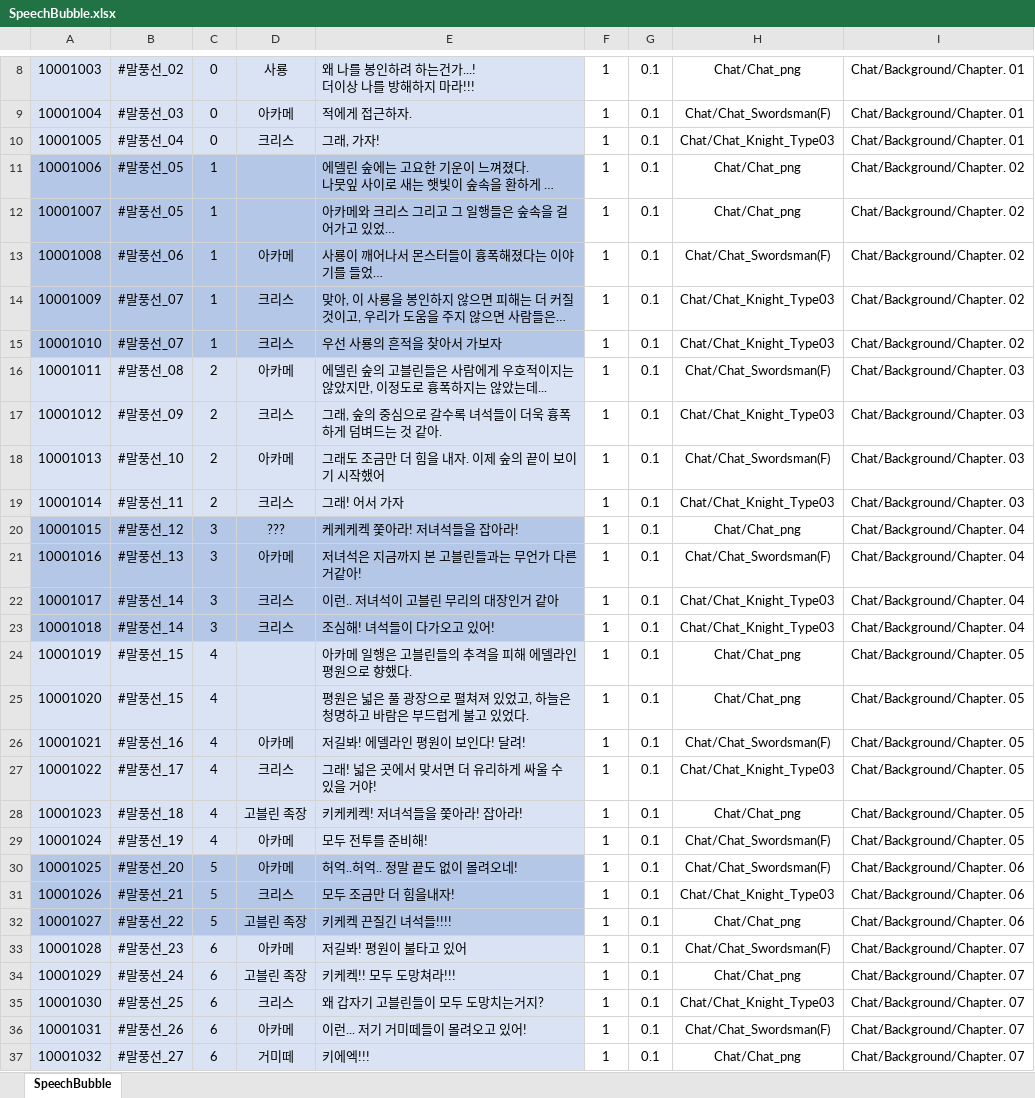
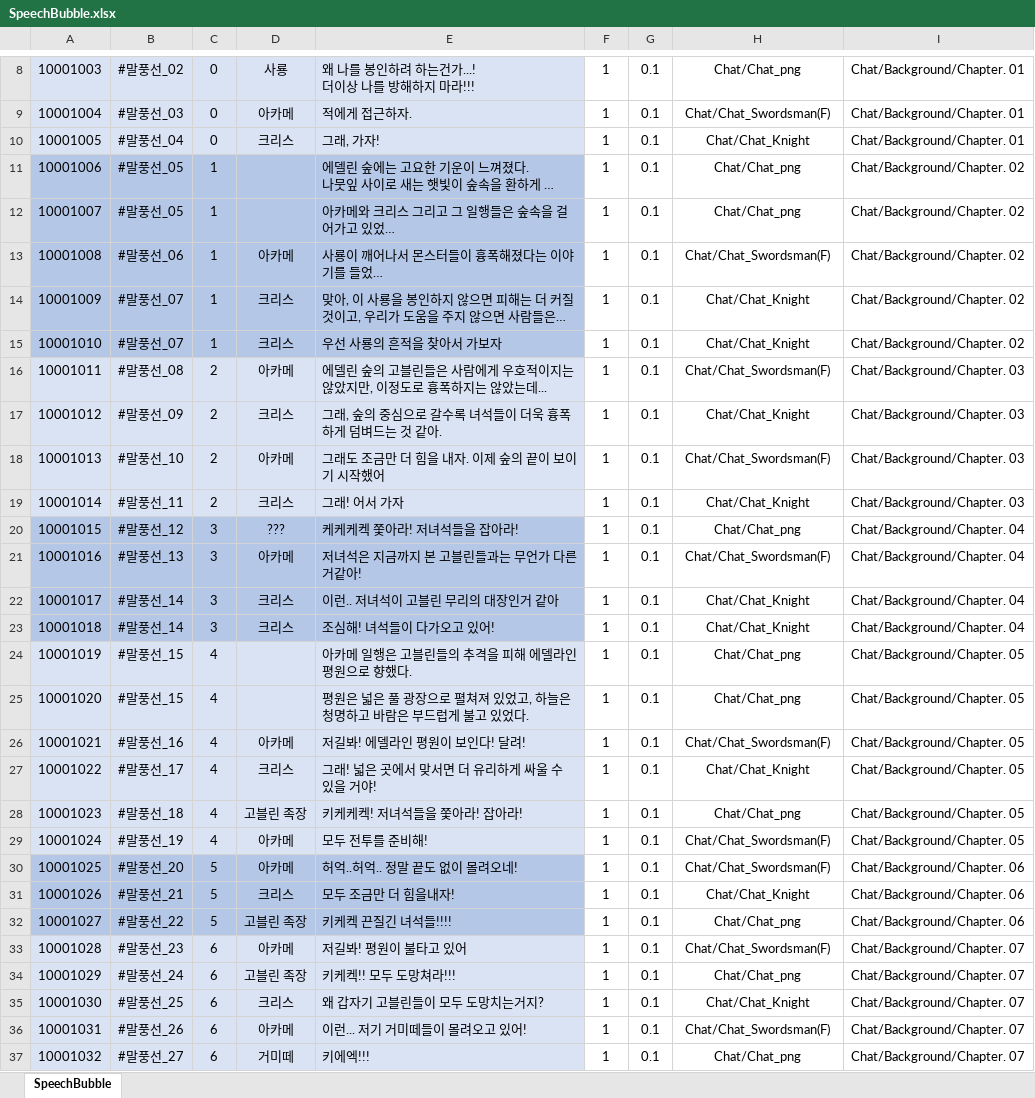
Before and after one commit to stayr8/Chain_Of_Heroes, an Excel workbook: Chain.of.Heroes/Tools/data/SpeechBubble.xlsx, sheet SpeechBubble, drawn as a sheet; only a part is shown, gaps mark what is left out; long unchanged cells end in …; values as stored, in another font and other column widths than the file's, no borders; the diff covers the shown part only; the diff names each change by its address in the sheet, - before the commit and + after, or states it on an @@ line.

```diff
--- a/Chain.of.Heroes/Tools/data/SpeechBubble.xlsx (sheet SpeechBubble)
+++ b/Chain.of.Heroes/Tools/data/SpeechBubble.xlsx (sheet SpeechBubble)
-H10: Chat/Chat_Knight_Type03
+H10: Chat/Chat_Knight
-H14:H15: Chat/Chat_Knight_Type03
+H14:H15: Chat/Chat_Knight
-H17: Chat/Chat_Knight_Type03
+H17: Chat/Chat_Knight
-H19: Chat/Chat_Knight_Type03
+H19: Chat/Chat_Knight
-H22:H23: Chat/Chat_Knight_Type03
+H22:H23: Chat/Chat_Knight
-H27: Chat/Chat_Knight_Type03
+H27: Chat/Chat_Knight
-H31: Chat/Chat_Knight_Type03
+H31: Chat/Chat_Knight
-H35: Chat/Chat_Knight_Type03
+H35: Chat/Chat_Knight
```
Also changed, not shown: 11 edited cells elsewhere in this sheet, 32 other files.
